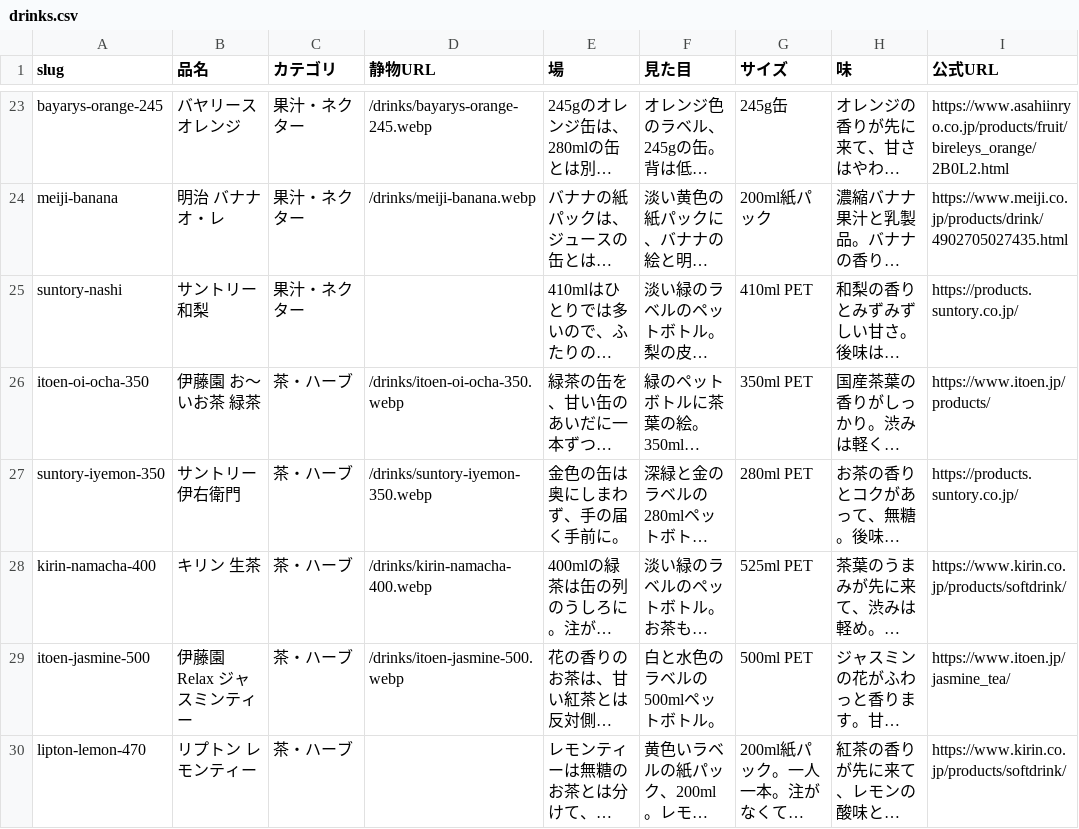
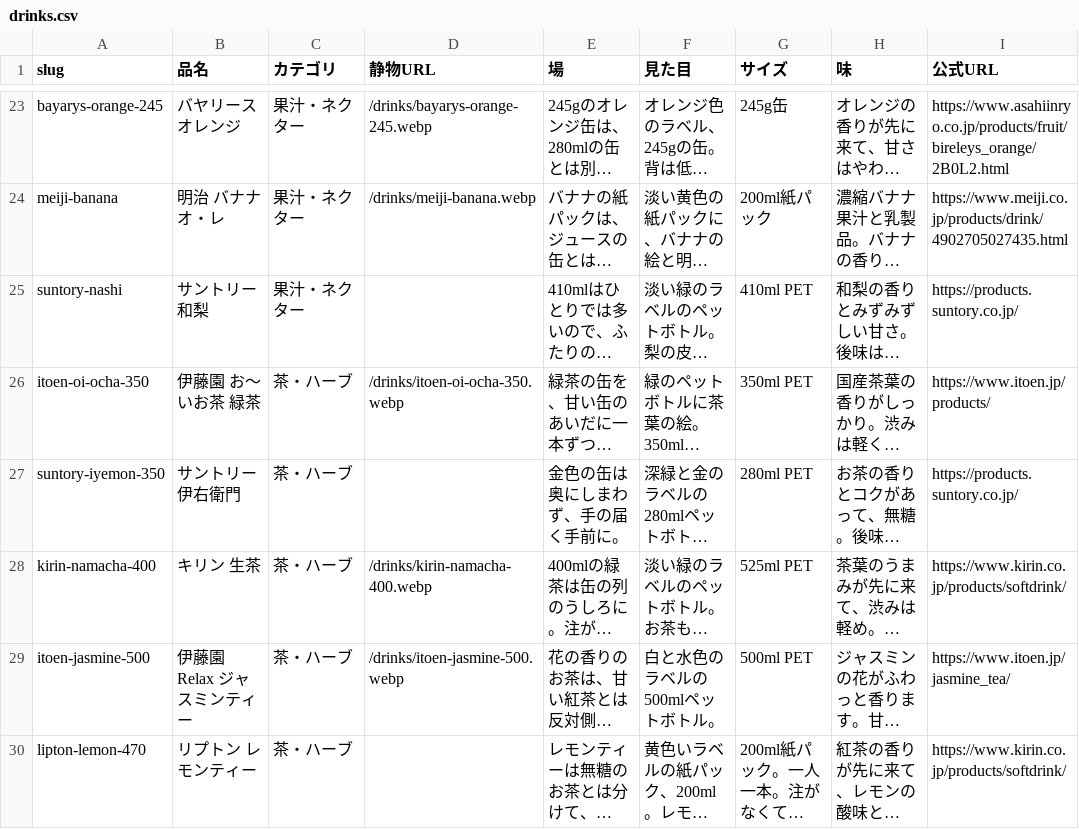
Before and after one commit to umisora/sunsup, a CSV file: data/drinks.csv, drawn as a sheet; only a part is shown, gaps mark what is left out; long unchanged cells end in …; the diff names each change by its address in the sheet, - before the commit and + after, or states it on an @@ line.

```diff
--- a/data/drinks.csv
+++ b/data/drinks.csv
-D27 (静物URL): /drinks/suntory-iyemon-350.webp
+D27 (静物URL): (empty)
```
